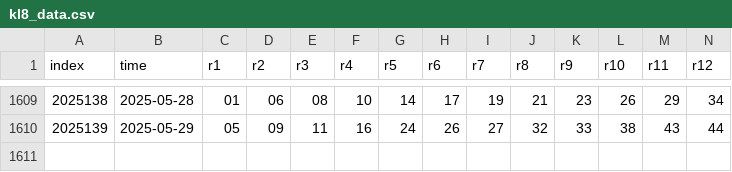
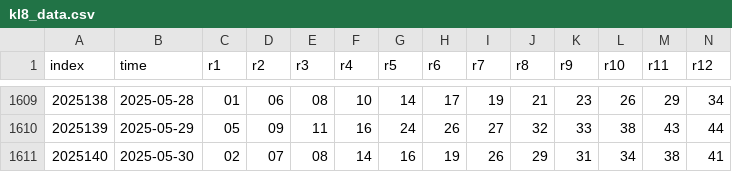
Before and after one commit to ipdisabled/fetch_data, a CSV file: kl8_data.csv, drawn as a sheet; only a part is shown, gaps mark what is left out; rows hold the shown columns only; the diff names each change by its address in the sheet, - before the commit and + after, or states it on an @@ line.

```diff
--- a/kl8_data.csv
+++ b/kl8_data.csv
+row 1611: 2025140 | 2025-05-30 | 02 | 07 | 08 | 14 | 16 | 19 | 26 | 29 | 31 | 34 | 38 | 41
```
Also changed, not shown: pl3_data.csv, pl5_data.csv.
